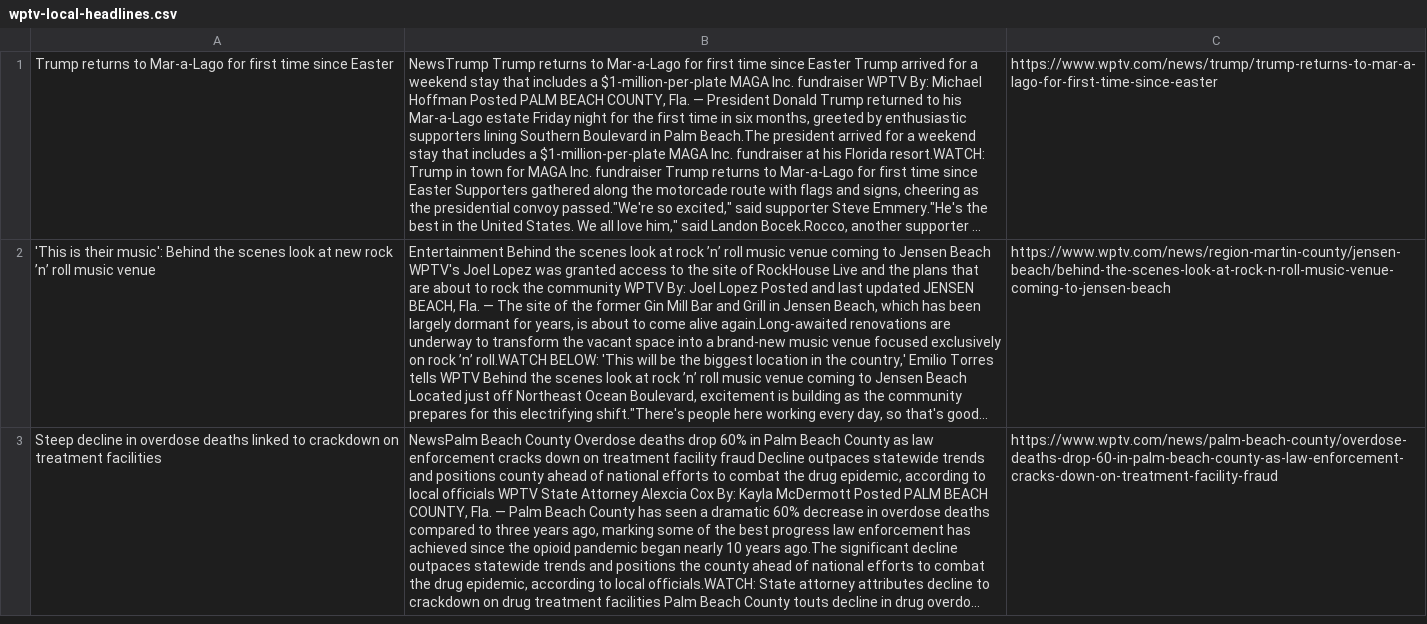
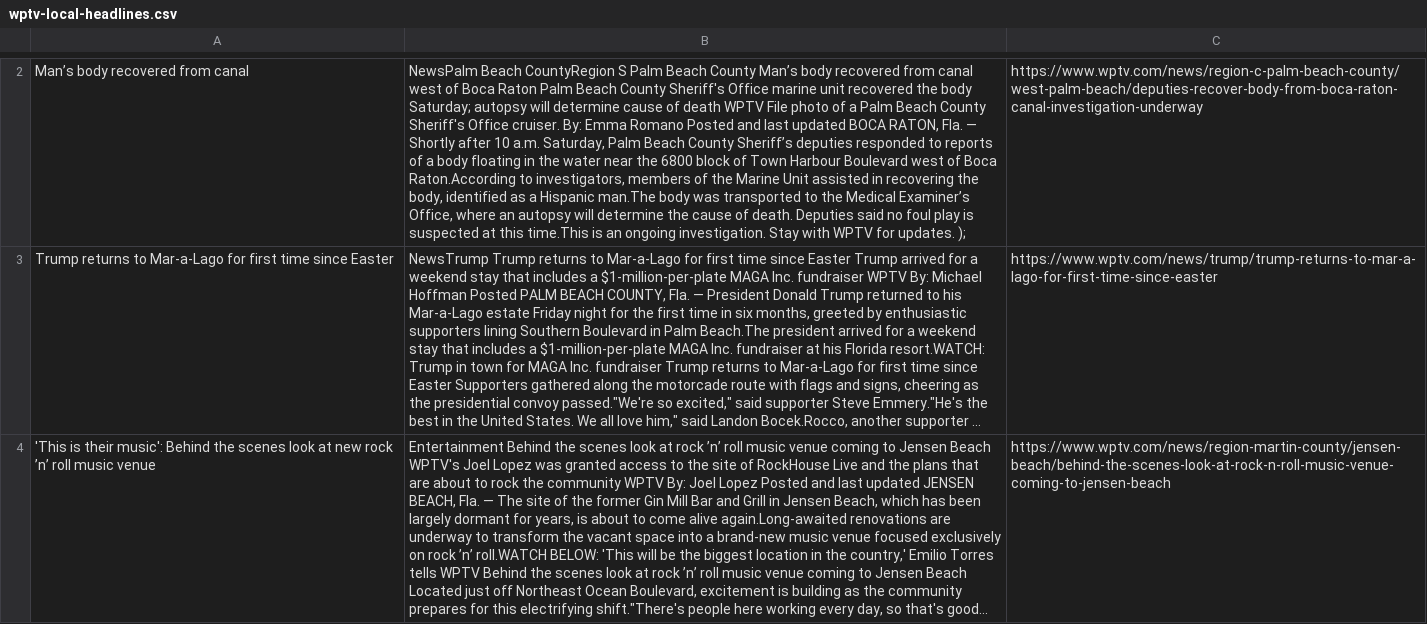
Before and after one commit to dominoking13/Web-Scraper, a CSV file: output/wptv-local-headlines.csv, drawn as a sheet; only a part is shown, gaps mark what is left out; the shorter side is filled out with more unchanged rows; long unchanged cells end in …; the diff covers the shown part only; the diff names each change by its address in the sheet, - before the commit and + after, or states it on an @@ line.

```diff
--- a/output/wptv-local-headlines.csv
+++ b/output/wptv-local-headlines.csv
+row 2: Man’s body recovered from canal | NewsPalm Beach CountyRegion S Palm Beach County Man’s body recovered from canal west of Boca Raton Palm Beach County Sheriff's Office marine unit recovered the body Saturday; autopsy will determine cause of death WPTV File photo of a Palm Beach County Sheriff's Office cruiser. By: Emma Romano Posted and last updated BOCA RATON, Fla. — Shortly after 10 a.m. Saturday, Palm Beach County Sheriff’s deputies responded to reports of a body floating in the water near the 6800 block of Town Harbour Boulevard west of Boca Raton.According to investigators, members of the Marine Unit assisted in recovering the body, identified as a Hispanic man.The body was transported to the Medical Examiner’s Office, where an autopsy will determine the cause of death. Deputies said no foul play is suspected at this time.This is an ongoing investigation. Stay with WPTV for updates. ); | https://www.wptv.com/news/region-c-palm-beach-county/west-palm-beach/deputies-recover-body-from-boca-raton-canal-investigation-underway
```
Also changed, not shown: 1 added row and 2 removed rows elsewhere in this file, 3 other files.
